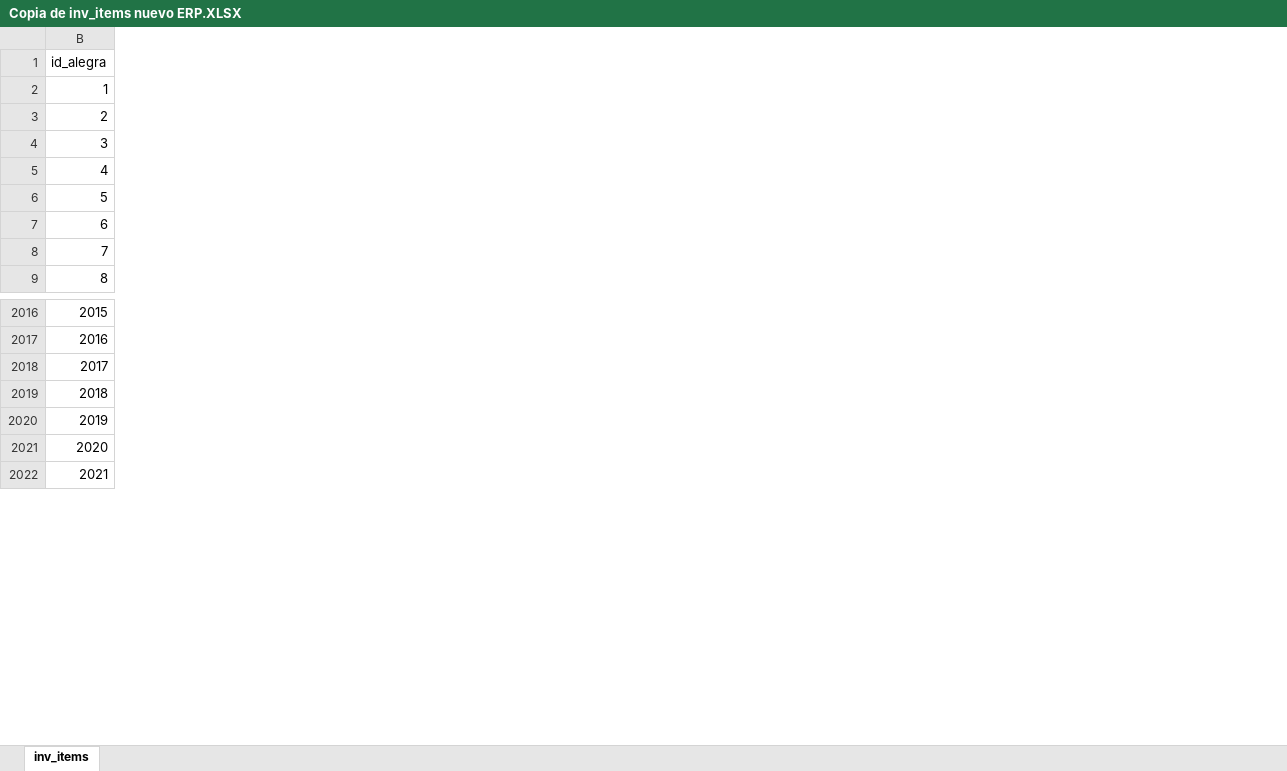
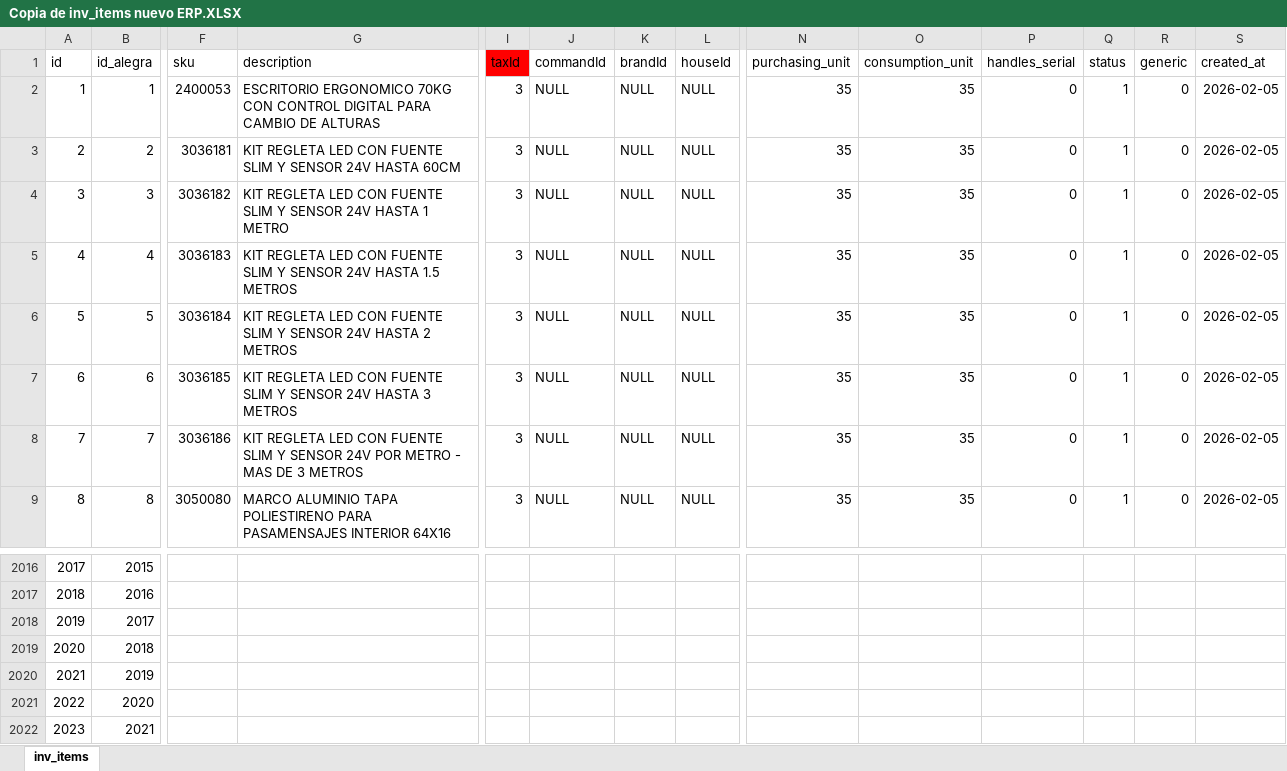
Before and after one commit to ignus920/tienda-multitenancy, an Excel workbook: archivos/Copia de inv_items nuevo ERP.XLSX, sheet inv_items, drawn as a sheet; only a part is shown, gaps mark what is left out; values as stored, in another font and other column widths than the file's, no borders; the diff covers the shown part only; the diff names each change by its address in the sheet, - before the commit and + after, or states it on an @@ line.

Commit message:
Ajuste archivo importación

```diff
--- a/archivos/Copia de inv_items nuevo ERP.XLSX (sheet inv_items)
+++ b/archivos/Copia de inv_items nuevo ERP.XLSX (sheet inv_items)
@@ column A unhidden, rows 1-9: id | 1 | 2 | 3 | 4 | 5 | 6 | 7 | 8; rows 2016-2022: 2017 | 2018 | 2019 | 2020 | 2021 | 2022 | 2023 @@
@@ column F unhidden, rows 1-9: sku | 2400053 | 3036181 | 3036182 | 3036183 | 3036184 | 3036185 | 3036186 | 3050080 @@
@@ column G unhidden, rows 1-9: description | ESCRITORIO ERGONOMICO 70KG CON CONTROL DIGITAL PARA CAMBIO DE ALTURAS | KIT REGLETA LED CON FUENTE SLIM Y SENSOR 24V HASTA 60CM | KIT REGLETA LED CON FUENTE SLIM Y SENSOR 24V HASTA 1 METRO | KIT REGLETA LED CON FUENTE SLIM Y SENSOR 24V HASTA 1.5 METROS | KIT REGLETA LED CON FUENTE SLIM Y SENSOR 24V HASTA 2 METROS | KIT REGLETA LED CON FUENTE SLIM Y SENSOR 24V HASTA 3 METROS | KIT REGLETA LED CON FUENTE SLIM Y SENSOR 24V POR METRO - MAS DE 3 METROS | MARCO ALUMINIO TAPA POLIESTIRENO PARA PASAMENSAJES INTERIOR 64X16 @@
@@ column I unhidden, rows 1-9: taxId | 3 | 3 | 3 | 3 | 3 | 3 | 3 | 3 @@
@@ column J unhidden, rows 1-9: commandId | NULL | NULL | NULL | NULL | NULL | NULL | NULL | NULL @@
@@ column K unhidden, rows 1-9: brandId | NULL | NULL | NULL | NULL | NULL | NULL | NULL | NULL @@
@@ column L unhidden, rows 1-9: houseId | NULL | NULL | NULL | NULL | NULL | NULL | NULL | NULL @@
@@ column N unhidden, rows 1-9: purchasing_unit | 35 | 35 | 35 | 35 | 35 | 35 | 35 | 35 @@
@@ column O unhidden, rows 1-9: consumption_unit | 35 | 35 | 35 | 35 | 35 | 35 | 35 | 35 @@
@@ column P unhidden, rows 1-9: handles_serial | 0 | 0 | 0 | 0 | 0 | 0 | 0 | 0 @@
@@ column Q unhidden, rows 1-9: status | 1 | 1 | 1 | 1 | 1 | 1 | 1 | 1 @@
@@ column R unhidden, rows 1-9: generic | 0 | 0 | 0 | 0 | 0 | 0 | 0 | 0 @@
@@ column S unhidden, rows 1-9: created_at | 2026-02-05 | 2026-02-05 | 2026-02-05 | 2026-02-05 | 2026-02-05 | 2026-02-05 | 2026-02-05 | 2026-02-05 @@
```
Also changed, not shown: 15 added columns, 1 edited cell and cell formats elsewhere in this sheet.
